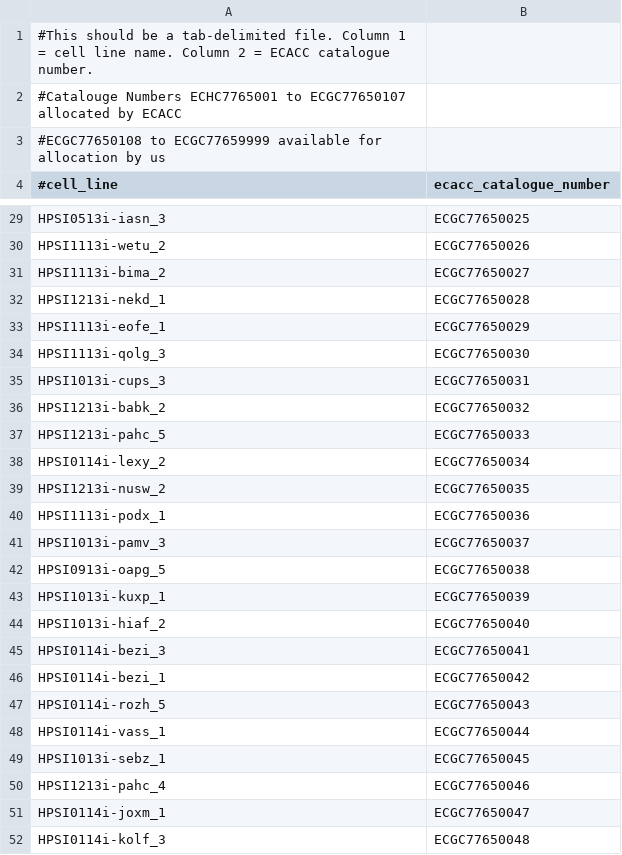
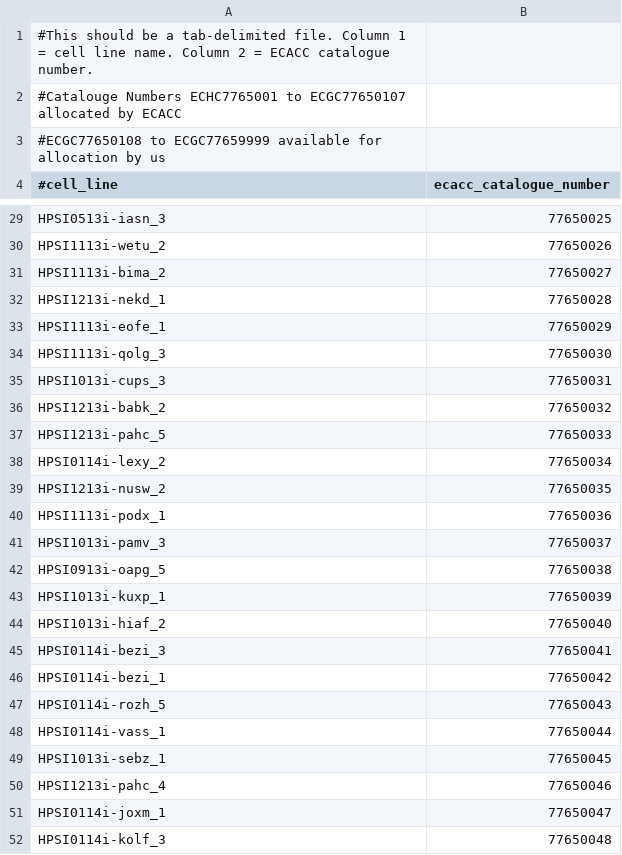
Before and after one commit to EMBL-EBI-GCA/gca_hipsci, a TSV file: tracking_resources/ecacc_catalog_numbers.tsv, drawn as a sheet; only a part is shown, gaps mark what is left out; the diff covers the shown part only; the diff names each change by its address in the sheet, - before the commit and + after, or states it on an @@ line.

Commit message:
ECACC identifiers should not have 'ECGC' prefix

```diff
--- a/tracking_resources/ecacc_catalog_numbers.tsv
+++ b/tracking_resources/ecacc_catalog_numbers.tsv
-B29 (ecacc_catalogue_number): ECGC77650025
+B29 (ecacc_catalogue_number): 77650025
-B30 (ecacc_catalogue_number): ECGC77650026
+B30 (ecacc_catalogue_number): 77650026
-B31 (ecacc_catalogue_number): ECGC77650027
+B31 (ecacc_catalogue_number): 77650027
-B32 (ecacc_catalogue_number): ECGC77650028
+B32 (ecacc_catalogue_number): 77650028
-B33 (ecacc_catalogue_number): ECGC77650029
+B33 (ecacc_catalogue_number): 77650029
-B34 (ecacc_catalogue_number): ECGC77650030
+B34 (ecacc_catalogue_number): 77650030
-B35 (ecacc_catalogue_number): ECGC77650031
+B35 (ecacc_catalogue_number): 77650031
-B36 (ecacc_catalogue_number): ECGC77650032
+B36 (ecacc_catalogue_number): 77650032
-B37 (ecacc_catalogue_number): ECGC77650033
+B37 (ecacc_catalogue_number): 77650033
-B38 (ecacc_catalogue_number): ECGC77650034
+B38 (ecacc_catalogue_number): 77650034
-B39 (ecacc_catalogue_number): ECGC77650035
+B39 (ecacc_catalogue_number): 77650035
-B40 (ecacc_catalogue_number): ECGC77650036
+B40 (ecacc_catalogue_number): 77650036
-B41 (ecacc_catalogue_number): ECGC77650037
+B41 (ecacc_catalogue_number): 77650037
-B42 (ecacc_catalogue_number): ECGC77650038
+B42 (ecacc_catalogue_number): 77650038
-B43 (ecacc_catalogue_number): ECGC77650039
+B43 (ecacc_catalogue_number): 77650039
-B44 (ecacc_catalogue_number): ECGC77650040
+B44 (ecacc_catalogue_number): 77650040
-B45 (ecacc_catalogue_number): ECGC77650041
+B45 (ecacc_catalogue_number): 77650041
-B46 (ecacc_catalogue_number): ECGC77650042
+B46 (ecacc_catalogue_number): 77650042
-B47 (ecacc_catalogue_number): ECGC77650043
+B47 (ecacc_catalogue_number): 77650043
-B48 (ecacc_catalogue_number): ECGC77650044
+B48 (ecacc_catalogue_number): 77650044
-B49 (ecacc_catalogue_number): ECGC77650045
+B49 (ecacc_catalogue_number): 77650045
-B50 (ecacc_catalogue_number): ECGC77650046
+B50 (ecacc_catalogue_number): 77650046
-B51 (ecacc_catalogue_number): ECGC77650047
+B51 (ecacc_catalogue_number): 77650047
-B52 (ecacc_catalogue_number): ECGC77650048
+B52 (ecacc_catalogue_number): 77650048
```
Also changed, not shown: 139 edited cells elsewhere in this file.
